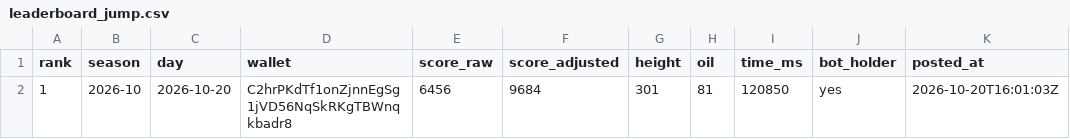
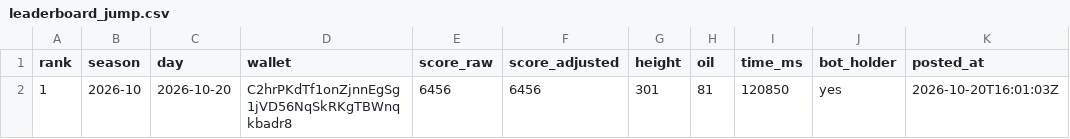
Before and after one commit to FinnBots/bot-jumper, a CSV file: leaderboard_jump.csv, drawn as a sheet; only a part is shown; the diff names each change by its address in the sheet, - before the commit and + after, or states it on an @@ line.

Commit message:
Leaderboard: publish leaderboard_jump.csv (1 entries)

```diff
--- a/leaderboard_jump.csv
+++ b/leaderboard_jump.csv
-F2 (score_adjusted): 9684
+F2 (score_adjusted): 6456
```
